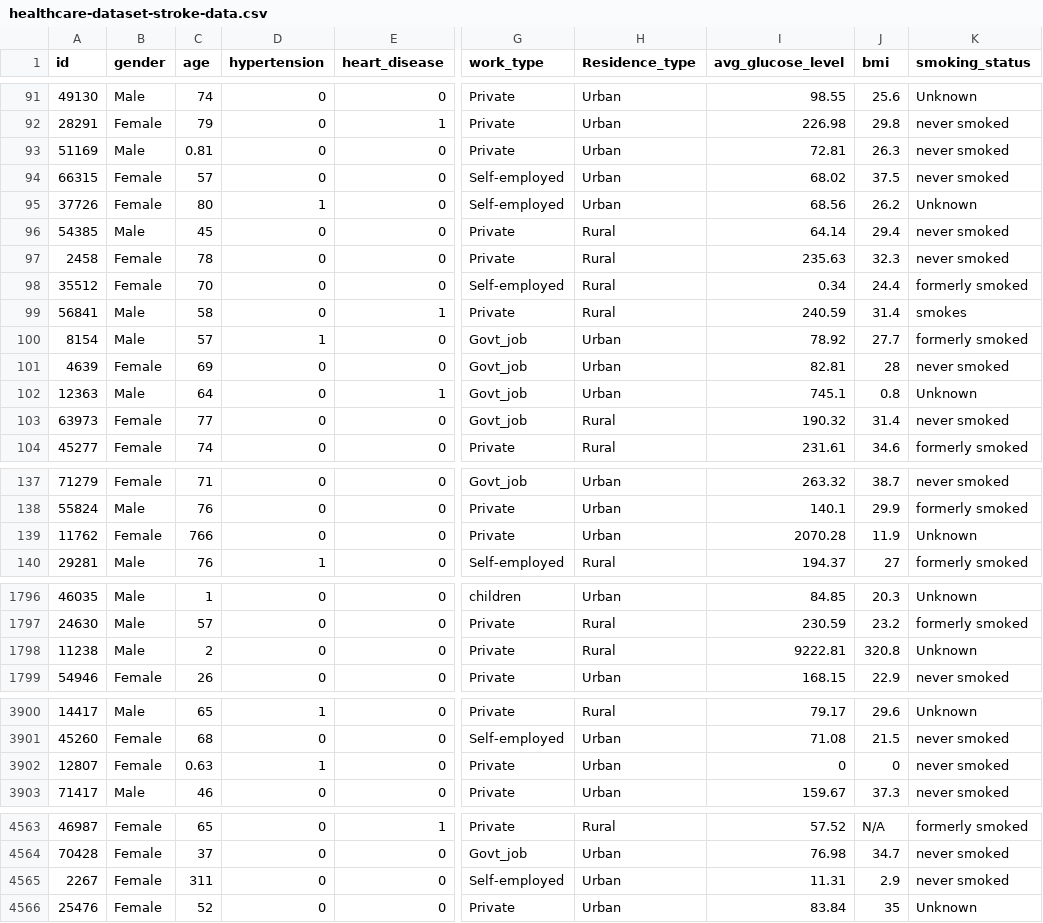
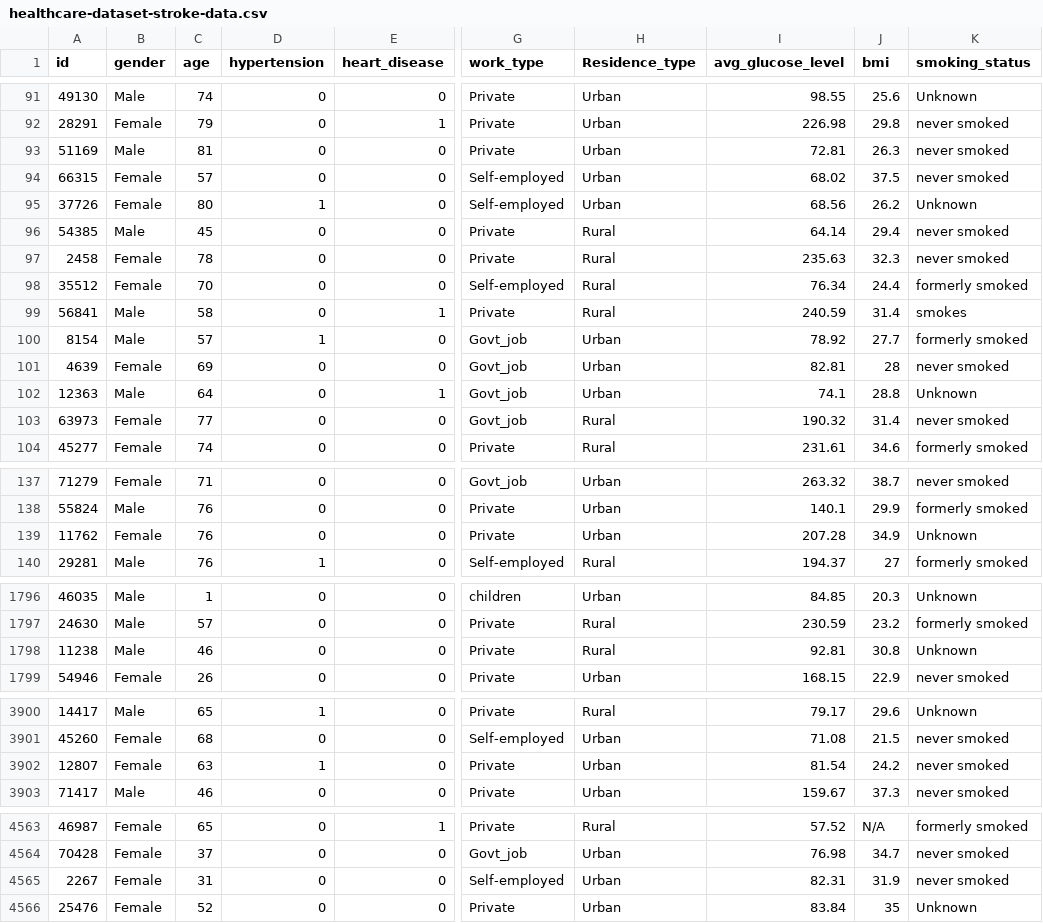
Before and after one commit to asepulvede/ModelacionSimulacion4, a CSV file: healthcare-dataset-stroke-data.csv, drawn as a sheet; only a part is shown, gaps mark what is left out; the diff covers the shown part only; the diff names each change by its address in the sheet, - before the commit and + after, or states it on an @@ line.

Commit message:
Add files via upload

```diff
--- a/healthcare-dataset-stroke-data.csv
+++ b/healthcare-dataset-stroke-data.csv
-C93 (age): 0.81
+C93 (age): 81
-I98 (avg_glucose_level): 0.34
+I98 (avg_glucose_level): 76.34
-I102 (avg_glucose_level): 745.1
+I102 (avg_glucose_level): 74.1
-J102 (bmi): 0.8
+J102 (bmi): 28.8
-C139 (age): 766
+C139 (age): 76
-I139 (avg_glucose_level): 2070.28
+I139 (avg_glucose_level): 207.28
-J139 (bmi): 11.9
+J139 (bmi): 34.9
-C1798 (age): 2
+C1798 (age): 46
-I1798 (avg_glucose_level): 9222.81
+I1798 (avg_glucose_level): 92.81
-J1798 (bmi): 320.8
+J1798 (bmi): 30.8
-C3902 (age): 0.63
+C3902 (age): 63
-I3902 (avg_glucose_level): 0
+I3902 (avg_glucose_level): 81.54
-J3902 (bmi): 0
+J3902 (bmi): 24.2
-C4565 (age): 311
+C4565 (age): 31
-I4565 (avg_glucose_level): 11.31
+I4565 (avg_glucose_level): 82.31
-J4565 (bmi): 2.9
+J4565 (bmi): 31.9
```
Also changed, not shown: 22 edited cells elsewhere in this file.
